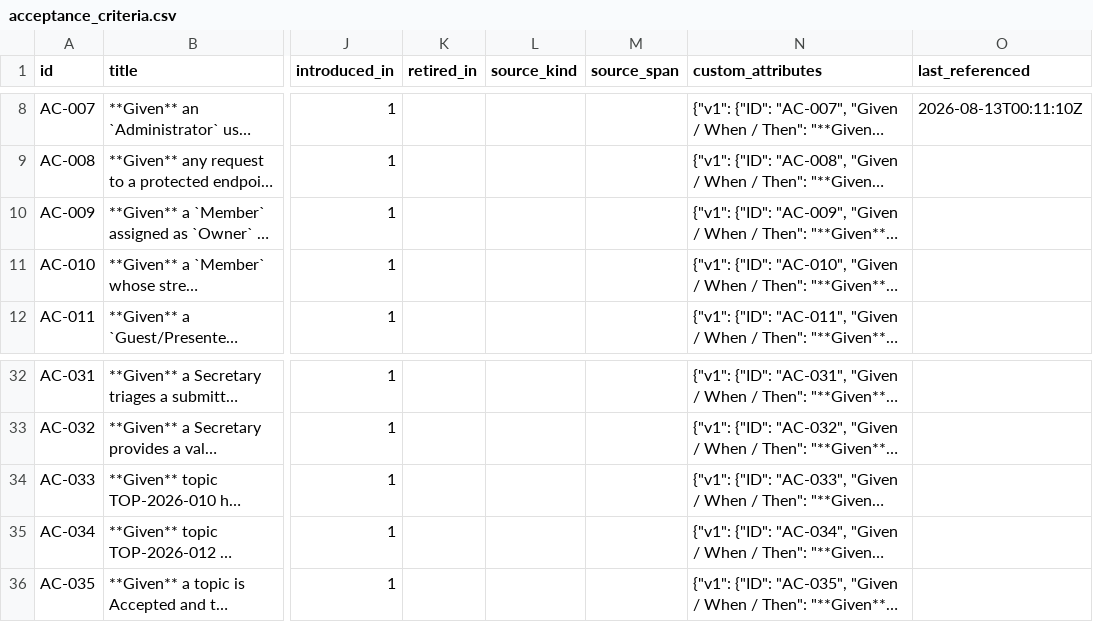
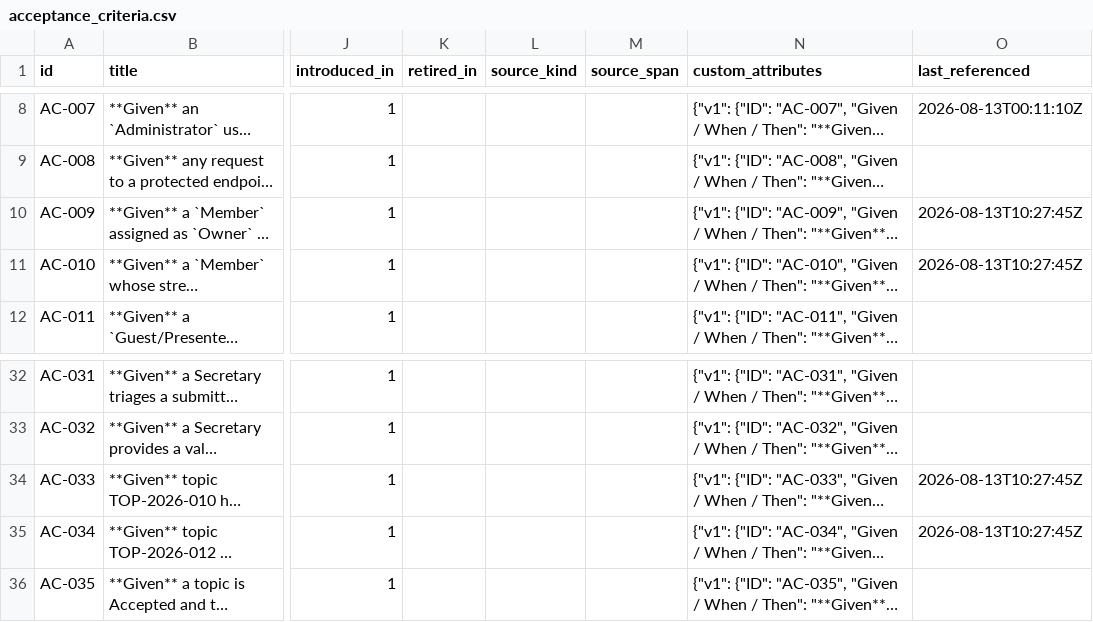
Before and after one commit to A-H-911/acmp, a CSV file: tamheed-package/csv/acceptance_criteria.csv, drawn as a sheet; only a part is shown, gaps mark what is left out; long unchanged cells end in …; the diff names each change by its address in the sheet, - before the commit and + after, or states it on an @@ line.

```diff
--- a/tamheed-package/csv/acceptance_criteria.csv
+++ b/tamheed-package/csv/acceptance_criteria.csv
-O10:O11 (last_referenced): (empty)
+O10:O11 (last_referenced): 2026-08-13T10:27:45Z
-O34:O35 (last_referenced): (empty)
+O34:O35 (last_referenced): 2026-08-13T10:27:45Z
```
Also changed, not shown: tamheed-package/csv/defects.csv, tamheed-package/csv/progress_entries.csv, 10 other files.
